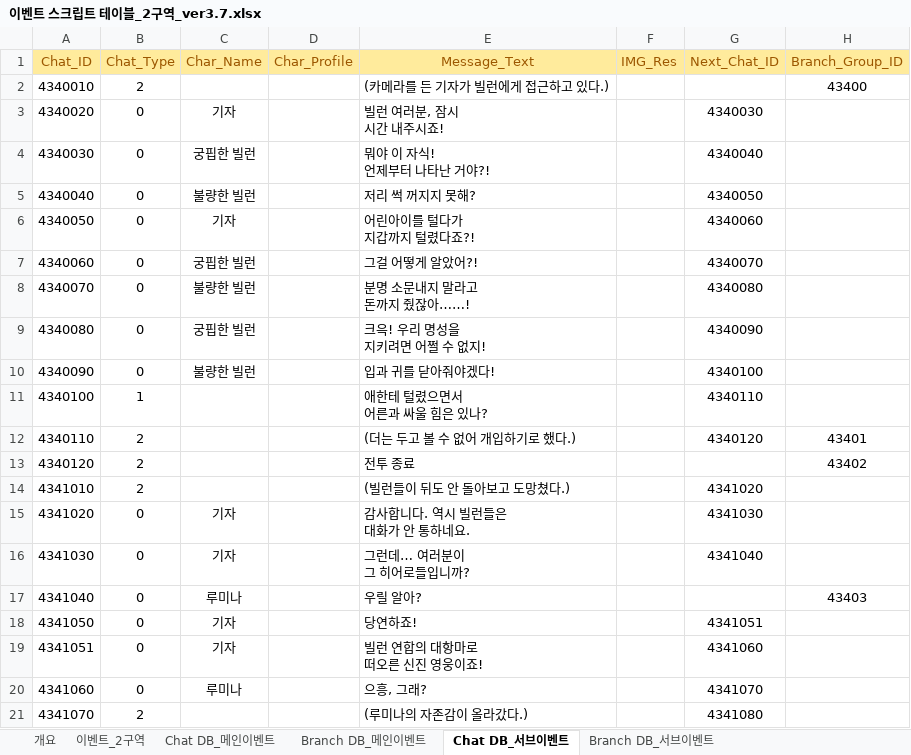
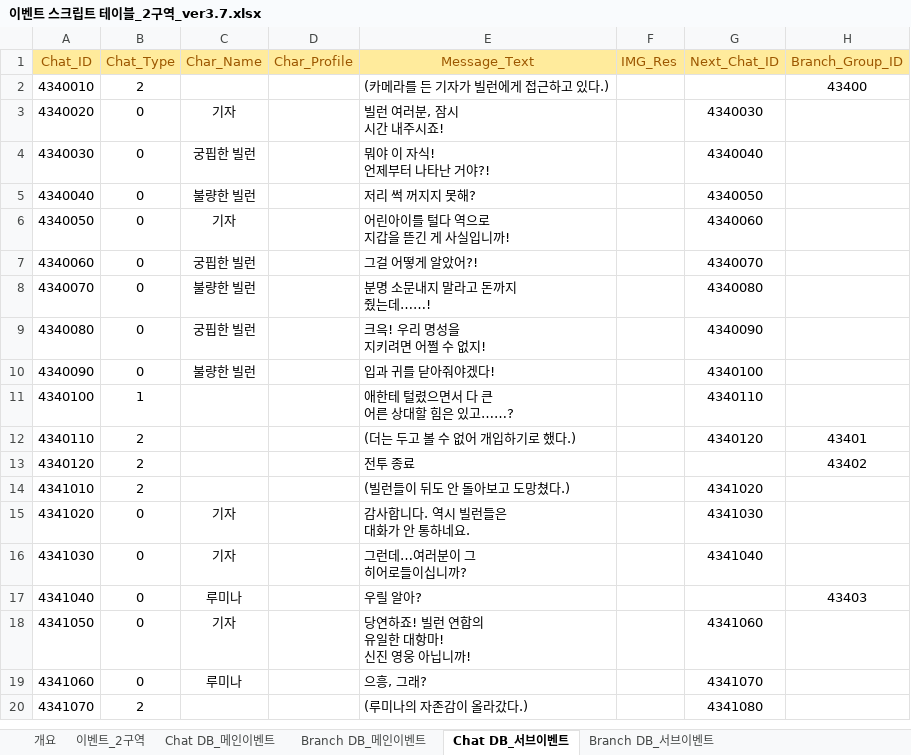
Before and after one commit to TeamNorthernSky/HeroInfluence, an Excel workbook: Assets/_ProtoType_Merge/ASB/Data/Excel/이벤트 스크립트 테이블_2구역_ver3.7.xlsx, sheet Chat DB_서브이벤트, drawn as a sheet; only a part is shown; values as stored, in another font and other column widths than the file's, no borders; removed rows and columns are numbered as before the commit, all else as after; ↵ is a line break in a cell; the diff covers the shown part only; the diff names each change by its address in the sheet, - before the commit and + after, or states it on an @@ line.

```diff
--- a/Assets/_ProtoType_Merge/ASB/Data/Excel/이벤트 스크립트 테이블_2구역_ver3.7.xlsx (sheet Chat DB_서브이벤트)
+++ b/Assets/_ProtoType_Merge/ASB/Data/Excel/이벤트 스크립트 테이블_2구역_ver3.7.xlsx (sheet Chat DB_서브이벤트)
-E6 (Message_Text): 어린아이를 털다가 ↵ 지갑까지 털렸다죠?!
+E6 (Message_Text): 어린아이를 털다 역으로 ↵ 지갑을 뜯긴 게 사실입니까!
-E8 (Message_Text): 분명 소문내지 말라고 ↵ 돈까지 줬잖아……!
+E8 (Message_Text): 분명 소문내지 말라고 돈까지 ↵ 줬는데……!
-E11 (Message_Text): 애한테 털렸으면서 ↵ 어른과 싸울 힘은 있나?
+E11 (Message_Text): 애한테 털렸으면서 다 큰 ↵ 어른 상대할 힘은 있고……?
-E16 (Message_Text): 그런데… 여러분이 ↵ 그 히어로들입니까?
+E16 (Message_Text): 그런데…여러분이 그 ↵ 히어로들이십니까?
-E18 (Message_Text): 당연하죠!
+E18 (Message_Text): 당연하죠! 빌런 연합의 ↵ 유일한 대항마! ↵ 신진 영웅 아닙니까!
-G18 (Next_Chat_ID): 4341051
+G18 (Next_Chat_ID): 4341060
-row 19: 4341051 | 0 | 기자 |  | 빌런 연합의 대항마로 ↵ 떠오른 신진 영웅이죠! |  | 4341060
```
Also changed, not shown: 3 added rows, 1 removed row and 21 edited cells elsewhere in this sheet, sheet Chat DB_메인이벤트, Assets/_ProtoType_Merge/ASB/Data/Excel/이벤트 스크립트 테이블_1구역_ver6.0.xlsx, 4 other files.
